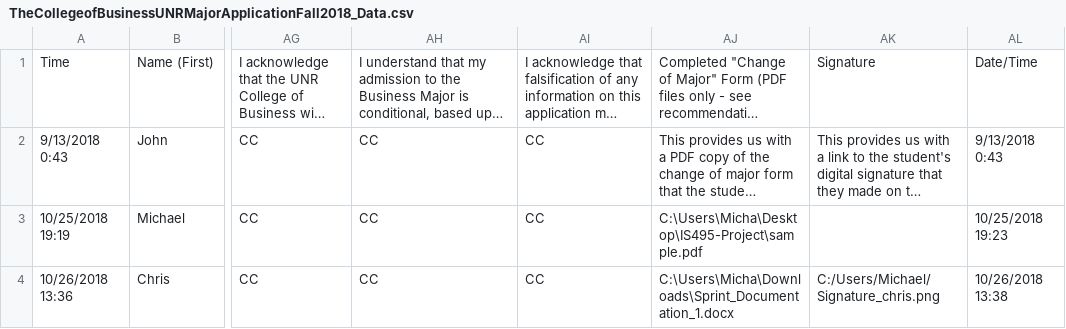
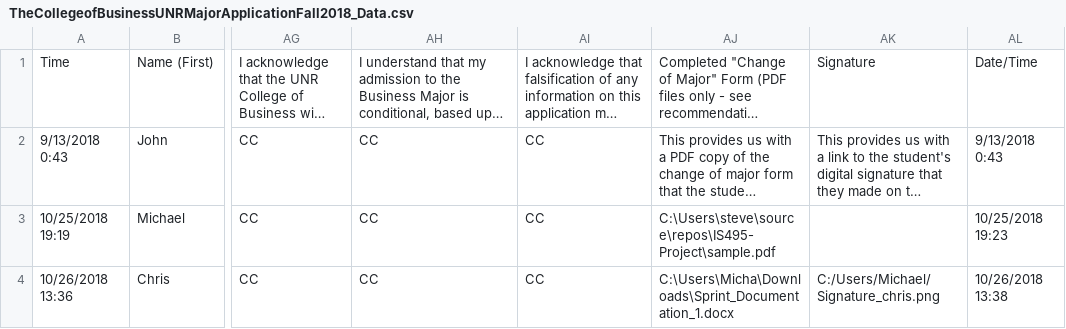
Before and after one commit to mreinders13/IS495-Project, a CSV file: TheCollegeofBusinessUNRMajorApplicationFall2018_Data.csv, drawn as a sheet; only a part is shown, gaps mark what is left out; long unchanged cells end in …; the diff names each change by its address in the sheet, - before the commit and + after, or states it on an @@ line.

```diff
--- a/TheCollegeofBusinessUNRMajorApplicationFall2018_Data.csv
+++ b/TheCollegeofBusinessUNRMajorApplicationFall2018_Data.csv
-AJ3: C:\Users\Micha\Desktop\IS495-Project\sample.pdf
+AJ3: C:\Users\steve\source\repos\IS495-Project\sample.pdf
```
Also changed, not shown: 3 other files.
